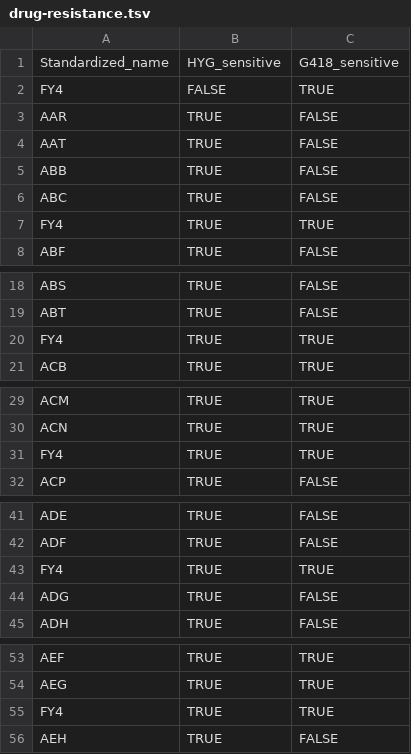
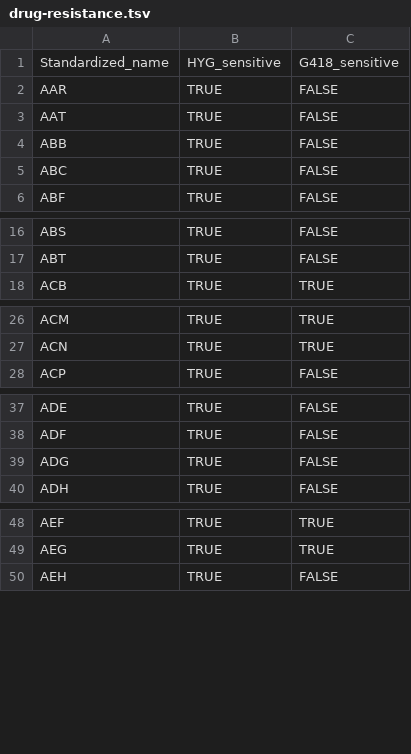
Before and after one commit to cory-weller/pseudodiploidy, a TSV file: data/input/drug-resistance.tsv, drawn as a sheet; only a part is shown, gaps mark what is left out; the diff covers the shown part only.

```diff
--- a/data/input/drug-resistance.tsv
+++ b/data/input/drug-resistance.tsv
@@ -1,3 +1,2 @@
 Standardized_name	HYG_sensitive	G418_sensitive
-FY4	FALSE	TRUE
 AAR	TRUE	FALSE
@@ -6,3 +5,2 @@ ABB	TRUE	FALSE
 ABC	TRUE	FALSE
-FY4	TRUE	TRUE
 ABF	TRUE	FALSE
@@ -19,3 +17,2 @@ ABS	TRUE	FALSE
 ABT	TRUE	FALSE
-FY4	TRUE	TRUE
 ACB	TRUE	TRUE
@@ -30,3 +27,2 @@ ACM	TRUE	TRUE
 ACN	TRUE	TRUE
-FY4	TRUE	TRUE
 ACP	TRUE	FALSE
@@ -42,3 +38,2 @@ ADE	TRUE	FALSE
 ADF	TRUE	FALSE
-FY4	TRUE	TRUE
 ADG	TRUE	FALSE
@@ -54,3 +49,2 @@ AEF	TRUE	TRUE
 AEG	TRUE	TRUE
-FY4	TRUE	TRUE
 AEH	TRUE	FALSE
```
Also changed, not shown: 5 removed rows elsewhere in this file, 2 other files.
